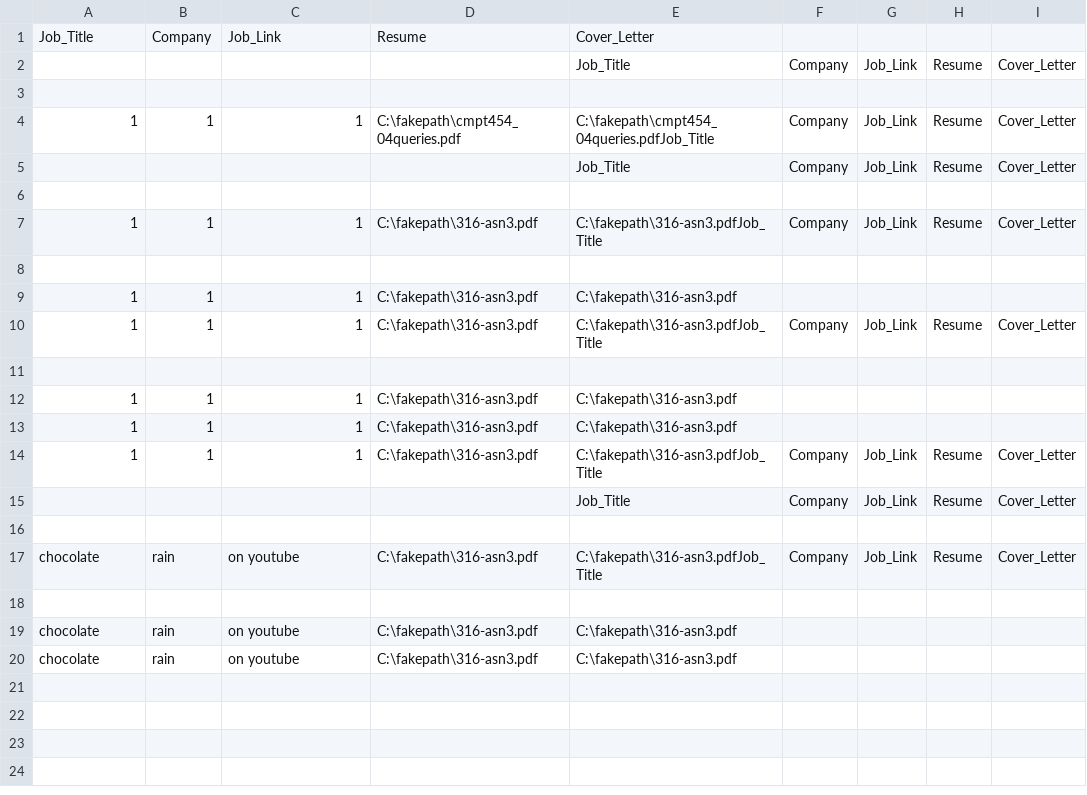
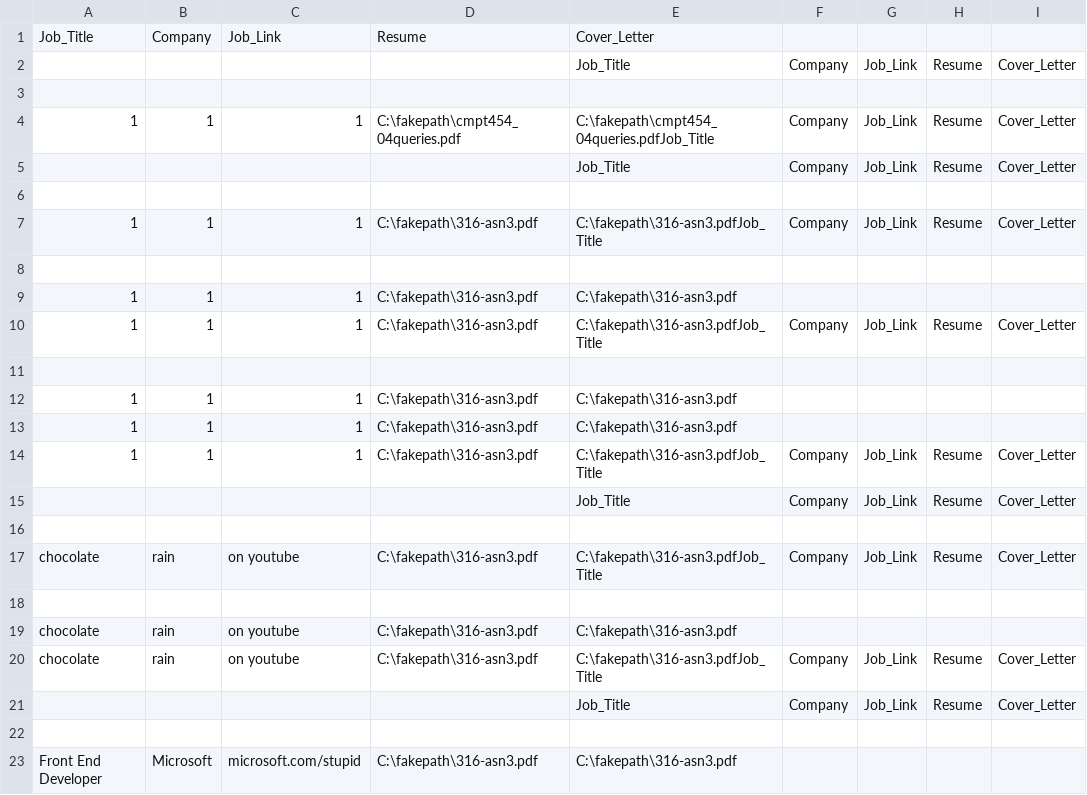
Before and after one commit to williamdjting/stack, a CSV file: src/app/lib/submittedDataSideNav.csv, drawn as a sheet.

```diff
--- a/src/app/lib/submittedDataSideNav.csv
+++ b/src/app/lib/submittedDataSideNav.csv
@@ -19,2 +19,5 @@ chocolate,rain,on youtube,C:\fakepath\316-asn3.pdf,C:\fakepath\316-asn3.pdfJob_T
 chocolate,rain,on youtube,C:\fakepath\316-asn3.pdf,C:\fakepath\316-asn3.pdf
-chocolate,rain,on youtube,C:\fakepath\316-asn3.pdf,C:\fakepath\316-asn3.pdf
+chocolate,rain,on youtube,C:\fakepath\316-asn3.pdf,C:\fakepath\316-asn3.pdfJob_Title,Company,Job_Link,Resume,Cover_Letter
+,,,,Job_Title,Company,Job_Link,Resume,Cover_Letter
+,,,,
+Front End Developer,Microsoft,microsoft.com/stupid,C:\fakepath\316-asn3.pdf,C:\fakepath\316-asn3.pdf
```
Also changed, not shown: 1 other file.
